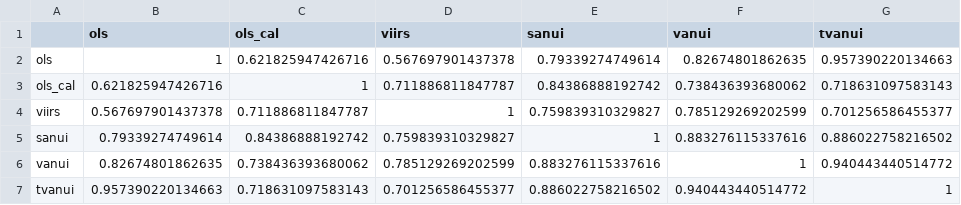
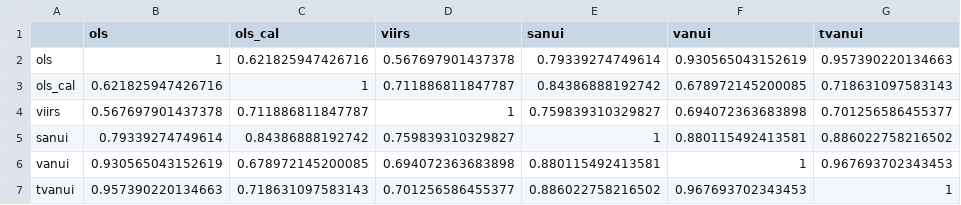
Before and after one commit to kokkytos/pca, a CSV file: pearson.csv, drawn as a sheet.

```diff
--- a/pearson.csv
+++ b/pearson.csv
@@ -1,7 +1,7 @@
 "","ols","ols_cal","viirs","sanui","vanui","tvanui"
-"ols",1,0.621825947426716,0.567697901437378,0.79339274749614,0.82674801862635,0.957390220134663
-"ols_cal",0.621825947426716,1,0.711886811847787,0.84386888192742,0.738436393680062,0.718631097583143
-"viirs",0.567697901437378,0.711886811847787,1,0.759839310329827,0.785129269202599,0.701256586455377
-"sanui",0.79339274749614,0.84386888192742,0.759839310329827,1,0.883276115337616,0.886022758216502
-"vanui",0.82674801862635,0.738436393680062,0.785129269202599,0.883276115337616,1,0.940443440514772
-"tvanui",0.957390220134663,0.718631097583143,0.701256586455377,0.886022758216502,0.940443440514772,1
+"ols",1,0.621825947426716,0.567697901437378,0.79339274749614,0.930565043152619,0.957390220134663
+"ols_cal",0.621825947426716,1,0.711886811847787,0.84386888192742,0.678972145200085,0.718631097583143
+"viirs",0.567697901437378,0.711886811847787,1,0.759839310329827,0.694072363683898,0.701256586455377
+"sanui",0.79339274749614,0.84386888192742,0.759839310329827,1,0.880115492413581,0.886022758216502
+"vanui",0.930565043152619,0.678972145200085,0.694072363683898,0.880115492413581,1,0.967693702343453
+"tvanui",0.957390220134663,0.718631097583143,0.701256586455377,0.886022758216502,0.967693702343453,1
```
Also changed, not shown: 4 other files.
